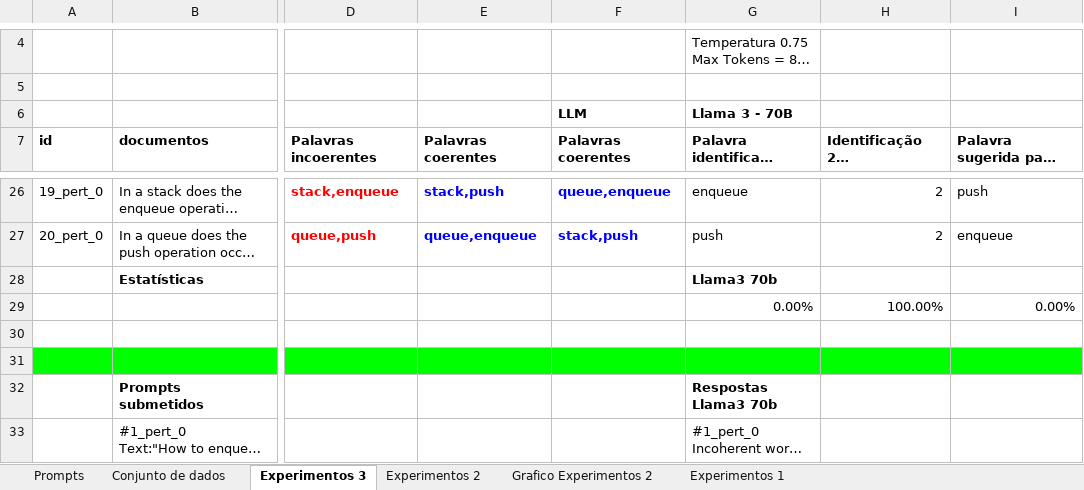
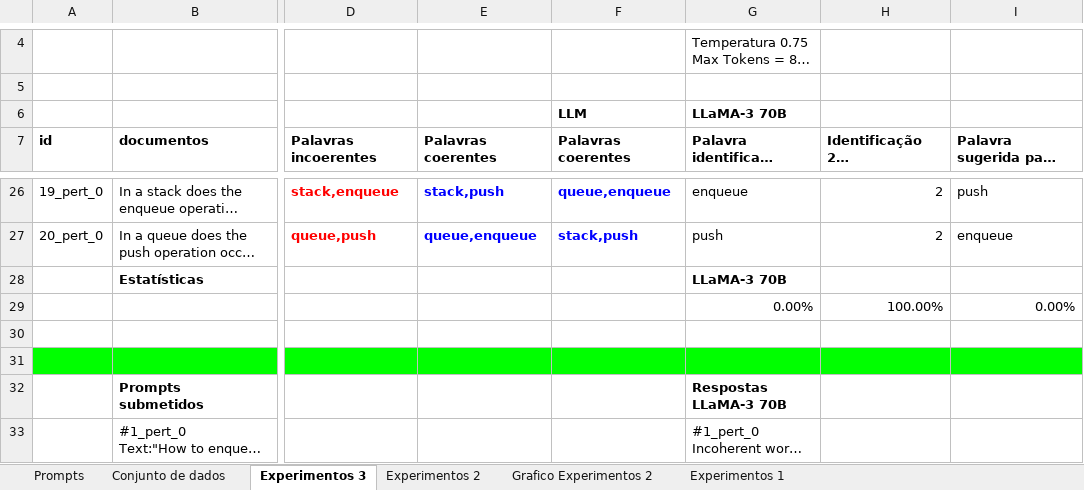
Before and after one commit to osmarbraz/cohewl, an Excel workbook: notebooks/CohQuAD_LLM_Coh_inc_en/CohQuAD_coh_inc_en.xlsx, sheet Experimentos 3, drawn as a sheet; only a part is shown, gaps mark what is left out; long unchanged cells end in …; values as stored, in another font and other column widths than the file's, no borders; charts and pictures not drawn; the diff names each change by its address in the sheet, - before the commit and + after, or states it on an @@ line.

```diff
--- a/notebooks/CohQuAD_LLM_Coh_inc_en/CohQuAD_coh_inc_en.xlsx (sheet Experimentos 3)
+++ b/notebooks/CohQuAD_LLM_Coh_inc_en/CohQuAD_coh_inc_en.xlsx (sheet Experimentos 3)
-G6: Llama 3 - 70B
+G6: LLaMA-3 70B
-G28: Llama3 70b
+G28: LLaMA-3 70B
-G32: Respostas Llama3 70b
+G32: Respostas LLaMA-3 70B
```
Also changed, not shown: sheet Experimentos 1, sheet Grafico Experimentos 2, sheet Experimentos 2, formulas that keep their value, charts or pictures, notebooks/CohQuAD_LLM_Coh_inc_pt_br/CohQuAD_coh_inc_ptbr.xlsx, 18 other files.
